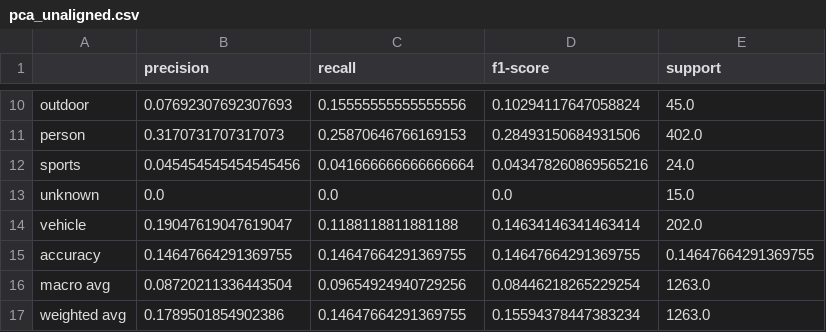
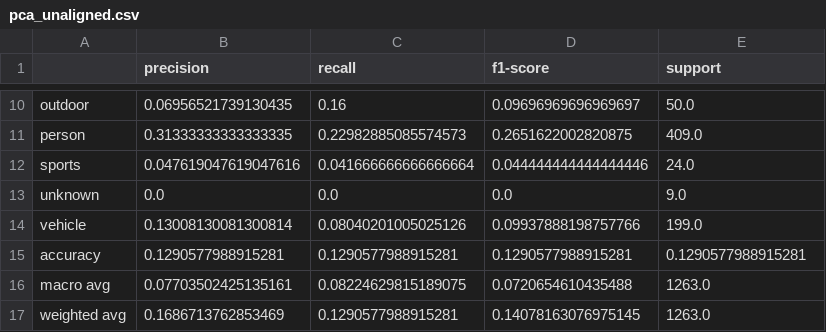
Before and after one commit to pbarbarant/fmri2image_alignment, a CSV file: classification/reports/pca_unaligned.csv, drawn as a sheet; only a part is shown, gaps mark what is left out; the diff covers the shown part only; the diff names each change by its address in the sheet, - before the commit and + after, or states it on an @@ line.

```diff
--- a/classification/reports/pca_unaligned.csv
+++ b/classification/reports/pca_unaligned.csv
-B10 (precision): 0.07692307692307693
+B10 (precision): 0.06956521739130435
-C10 (recall): 0.15555555555555556
+C10 (recall): 0.16
-D10 (f1-score): 0.10294117647058824
+D10 (f1-score): 0.09696969696969697
-E10 (support): 45.0
+E10 (support): 50.0
-B11 (precision): 0.3170731707317073
+B11 (precision): 0.31333333333333335
-C11 (recall): 0.25870646766169153
+C11 (recall): 0.22982885085574573
-D11 (f1-score): 0.28493150684931506
+D11 (f1-score): 0.2651622002820875
-E11 (support): 402.0
+E11 (support): 409.0
-B12 (precision): 0.045454545454545456
+B12 (precision): 0.047619047619047616
-D12 (f1-score): 0.043478260869565216
+D12 (f1-score): 0.044444444444444446
-E13 (support): 15.0
+E13 (support): 9.0
-B14 (precision): 0.19047619047619047
+B14 (precision): 0.13008130081300814
-C14 (recall): 0.1188118811881188
+C14 (recall): 0.08040201005025126
-D14 (f1-score): 0.14634146341463414
+D14 (f1-score): 0.09937888198757766
-E14 (support): 202.0
+E14 (support): 199.0
-B15 (precision): 0.14647664291369755
+B15 (precision): 0.1290577988915281
-C15 (recall): 0.14647664291369755
+C15 (recall): 0.1290577988915281
-D15 (f1-score): 0.14647664291369755
+D15 (f1-score): 0.1290577988915281
-E15 (support): 0.14647664291369755
+E15 (support): 0.1290577988915281
-B16 (precision): 0.08720211336443504
+B16 (precision): 0.07703502425135161
-C16 (recall): 0.09654924940729256
+C16 (recall): 0.08224629815189075
-D16 (f1-score): 0.08446218265229254
+D16 (f1-score): 0.0720654610435488
-B17 (precision): 0.1789501854902386
+B17 (precision): 0.1686713762853469
-C17 (recall): 0.14647664291369755
+C17 (recall): 0.1290577988915281
-D17 (f1-score): 0.15594378447383234
+D17 (f1-score): 0.14078163076975145
```
Also changed, not shown: 29 edited cells elsewhere in this file, classification/reports/ica_aligned.csv, classification/reports/ica_unaligned.csv, 5 other files.
